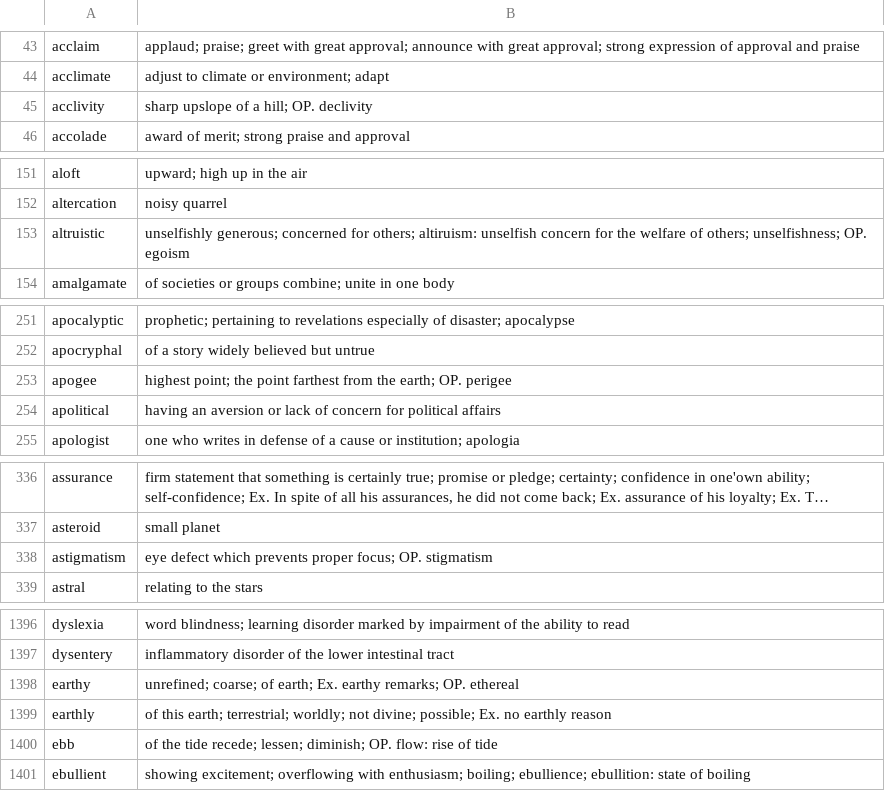
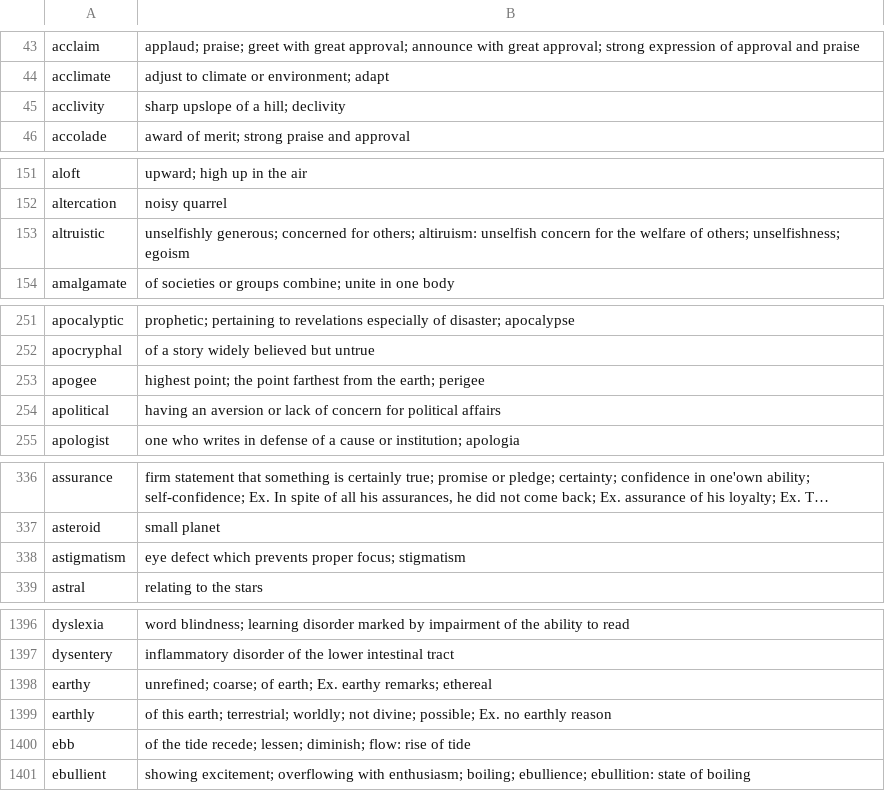
Before and after one commit to BrandonAWong/dictionary-game, a CSV file: wordlist.csv, drawn as a sheet; only a part is shown, gaps mark what is left out; long unchanged cells end in …; the diff covers the shown part only; the diff names each change by its address in the sheet, - before the commit and + after, or states it on an @@ line.

```diff
--- a/wordlist.csv
+++ b/wordlist.csv
-B45: sharp upslope of a hill; OP. declivity
+B45: sharp upslope of a hill; declivity
-B153: …others; unselfishness; OP. egoism
+B153: …others; unselfishness; egoism
-B253: …the earth; OP. perigee
+B253: …the earth; perigee
-B338: …proper focus; OP. stigmatism
+B338: …proper focus; stigmatism
-B1398: …earthy remarks; OP. ethereal
+B1398: …earthy remarks; ethereal
-B1400: …lessen; diminish; OP. flow: rise…
+B1400: …lessen; diminish; flow: rise…
```
Also changed, not shown: 1 removed row and 39 edited cells elsewhere in this file.
